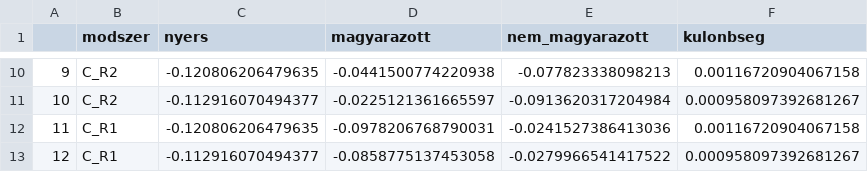
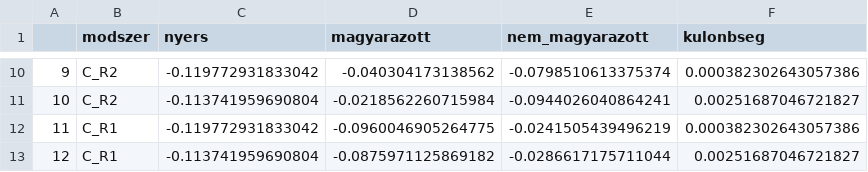
Before and after one commit to tackyolgi/bertarifa, a CSV file: results_RF_2016.csv, drawn as a sheet; only a part is shown, gaps mark what is left out; the diff covers the shown part only.

```diff
--- a/results_RF_2016.csv
+++ b/results_RF_2016.csv
@@ -10,4 +10,4 @@
-"9","C_R2","-0.120806206479635","-0.0441500774220938","-0.077823338098213","0.00116720904067158"
-"10","C_R2","-0.112916070494377","-0.0225121361665597","-0.0913620317204984","0.000958097392681267"
-"11","C_R1","-0.120806206479635","-0.0978206768790031","-0.0241527386413036","0.00116720904067158"
-"12","C_R1","-0.112916070494377","-0.0858775137453058","-0.0279966541417522","0.000958097392681267"
+"9","C_R2","-0.119772931833042","-0.040304173138562","-0.0798510613375374","0.000382302643057386"
+"10","C_R2","-0.113741959690804","-0.0218562260715984","-0.0944026040864241","0.00251687046721827"
+"11","C_R1","-0.119772931833042","-0.0960046905264775","-0.0241505439496219","0.000382302643057386"
+"12","C_R1","-0.113741959690804","-0.0875971125869182","-0.0286617175711044","0.00251687046721827"
```
Also changed, not shown: 32 edited cells elsewhere in this file, results_regr_2016.csv.
